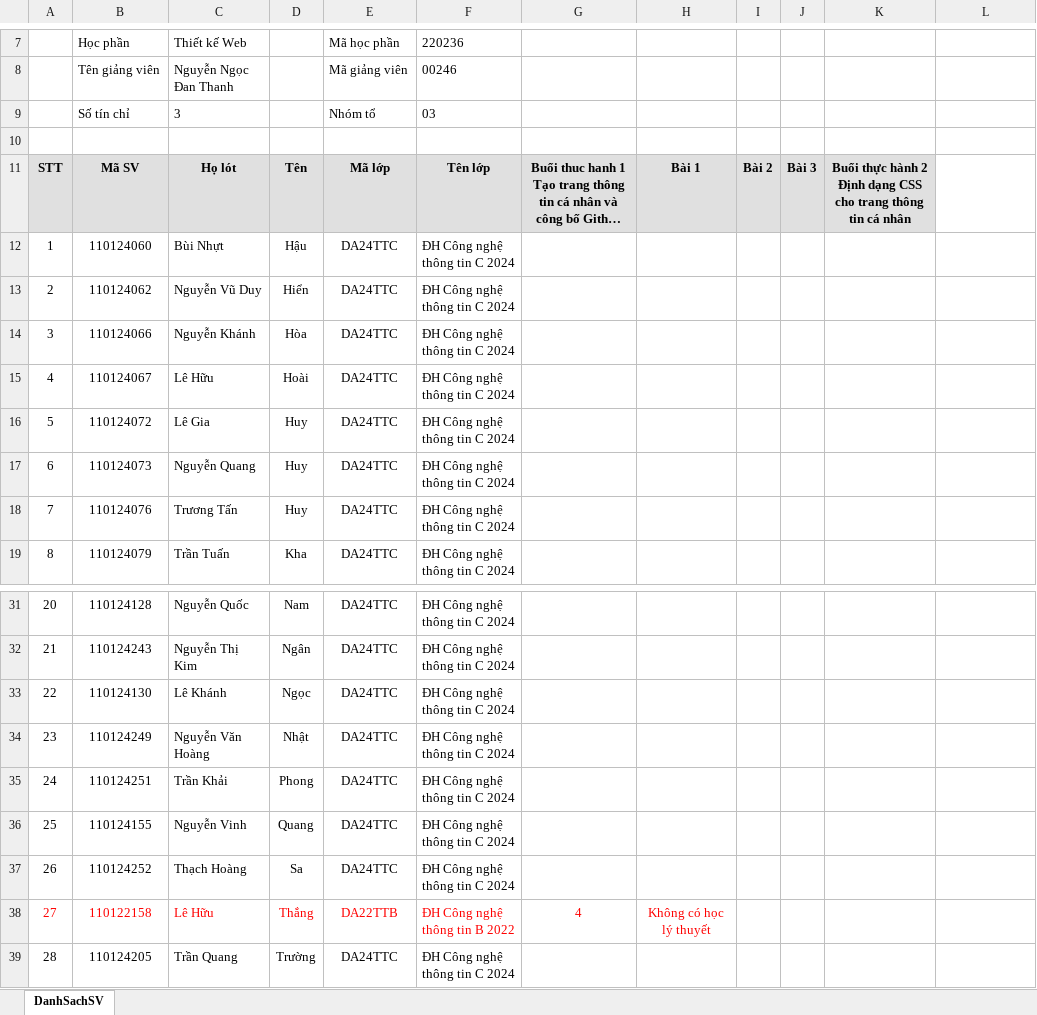
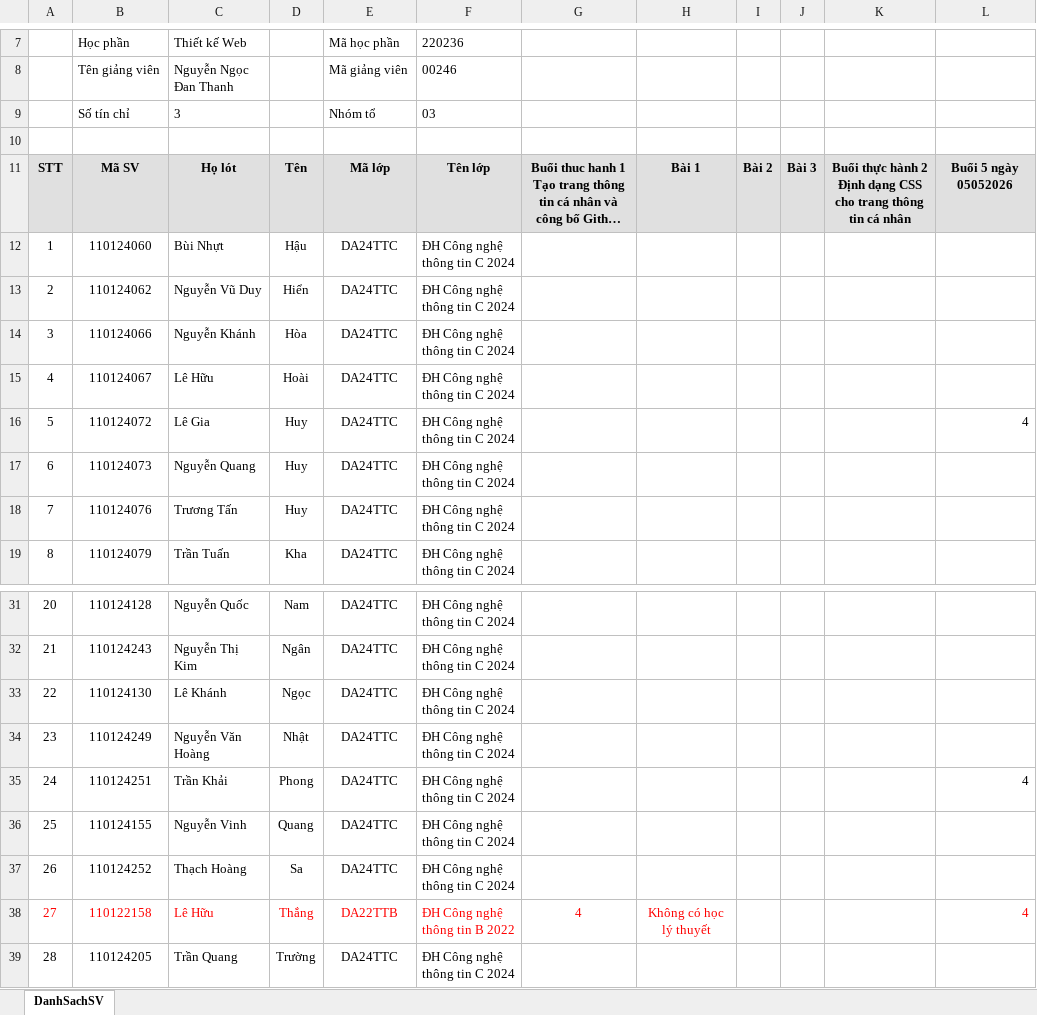
Before and after one commit to TKW-22526/my-project-da24ttc-to1, an Excel workbook: DA24TTC-To1-220236.xlsx, sheet DanhSachSV, drawn as a sheet; only a part is shown, gaps mark what is left out; long unchanged cells end in …; values as stored, in another font and other column widths than the file's, no borders; the diff names each change by its address in the sheet, - before the commit and + after, or states it on an @@ line.

```diff
--- a/DA24TTC-To1-220236.xlsx (sheet DanhSachSV)
+++ b/DA24TTC-To1-220236.xlsx (sheet DanhSachSV)
-L11: (empty)
+L11: Buổi 5 ngày 05052026
-L11 fill: none
+L11 fill: #E0E0E0
-L16: (empty)
+L16: 4
-L35: (empty)
+L35: 4
-L38: (empty)
+L38: 4
```
Also changed, not shown: 13 other files.
